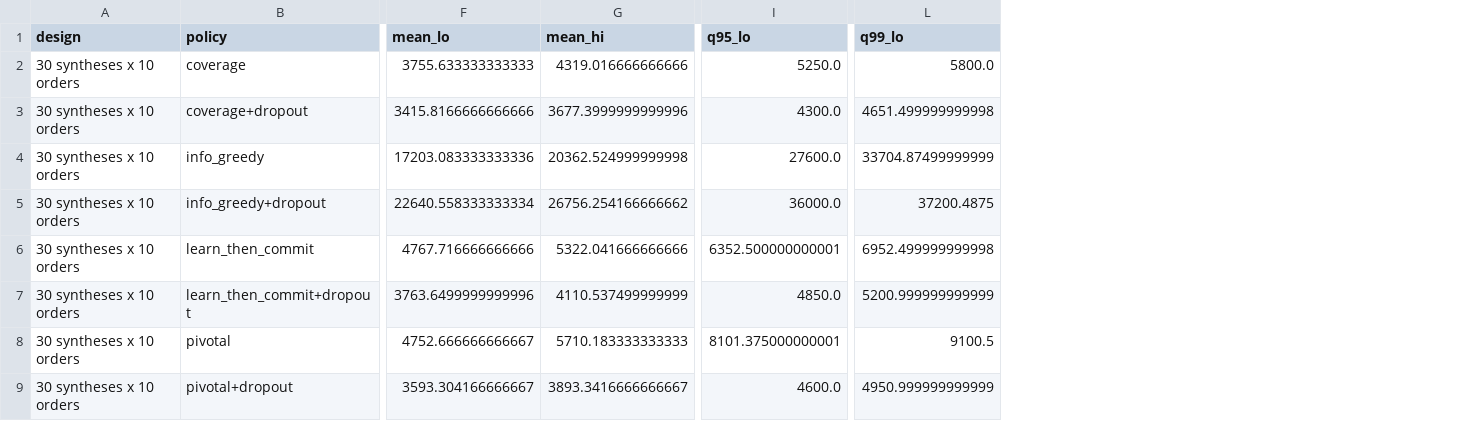
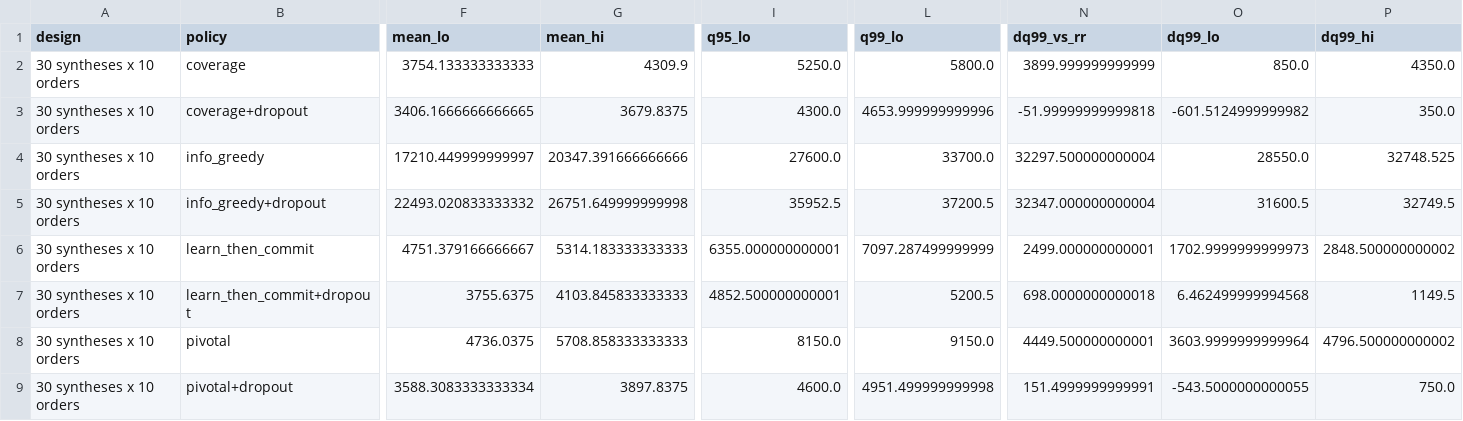
Before and after one commit to SaiMouli3/Dev, a CSV file: d3ra-dna/results/r4_tails.csv, drawn as a sheet; only a part is shown, gaps mark what is left out; the diff covers the shown part only; the diff names each change by its address in the sheet, - before the commit and + after, or states it on an @@ line.

```diff
--- a/d3ra-dna/results/r4_tails.csv
+++ b/d3ra-dna/results/r4_tails.csv
+column N (dq99_vs_rr), rows 2-9: 3899.999999999999 | -51.99999999999818 | 32297.500000000004 | 32347.000000000004 | 2499.000000000001 | 698.0000000000018 | 4449.500000000001 | 151.4999999999991
+column O (dq99_lo), rows 2-9: 850.0 | -601.5124999999982 | 28550.0 | 31600.5 | 1702.9999999999973 | 6.462499999994568 | 3603.9999999999964 | -543.5000000000055
+column P (dq99_hi), rows 2-9: 4350.0 | 350.0 | 32748.525 | 32749.5 | 2848.500000000002 | 1149.5 | 4796.500000000002 | 750.0
-F2 (mean_lo): 3755.633333333333
+F2 (mean_lo): 3754.133333333333
-G2 (mean_hi): 4319.016666666666
+G2 (mean_hi): 4309.9
-F3 (mean_lo): 3415.8166666666666
+F3 (mean_lo): 3406.1666666666665
-G3 (mean_hi): 3677.3999999999996
+G3 (mean_hi): 3679.8375
-L3 (q99_lo): 4651.499999999998
+L3 (q99_lo): 4653.999999999996
-F4 (mean_lo): 17203.083333333336
+F4 (mean_lo): 17210.449999999997
-G4 (mean_hi): 20362.524999999998
+G4 (mean_hi): 20347.391666666666
-L4 (q99_lo): 33704.87499999999
+L4 (q99_lo): 33700.0
-F5 (mean_lo): 22640.558333333334
+F5 (mean_lo): 22493.020833333332
-G5 (mean_hi): 26756.254166666662
+G5 (mean_hi): 26751.649999999998
-I5 (q95_lo): 36000.0
+I5 (q95_lo): 35952.5
-L5 (q99_lo): 37200.4875
+L5 (q99_lo): 37200.5
-F6 (mean_lo): 4767.716666666666
+F6 (mean_lo): 4751.379166666667
-G6 (mean_hi): 5322.041666666666
+G6 (mean_hi): 5314.183333333333
-I6 (q95_lo): 6352.500000000001
+I6 (q95_lo): 6355.000000000001
-L6 (q99_lo): 6952.499999999998
+L6 (q99_lo): 7097.287499999999
-F7 (mean_lo): 3763.6499999999996
+F7 (mean_lo): 3755.6375
-G7 (mean_hi): 4110.537499999999
+G7 (mean_hi): 4103.845833333333
-I7 (q95_lo): 4850.0
+I7 (q95_lo): 4852.500000000001
-L7 (q99_lo): 5200.999999999999
+L7 (q99_lo): 5200.5
-F8 (mean_lo): 4752.666666666667
+F8 (mean_lo): 4736.0375
-G8 (mean_hi): 5710.183333333333
+G8 (mean_hi): 5708.858333333333
-I8 (q95_lo): 8101.375000000001
+I8 (q95_lo): 8150.0
-L8 (q99_lo): 9100.5
+L8 (q99_lo): 9150.0
-F9 (mean_lo): 3593.304166666667
+F9 (mean_lo): 3588.3083333333334
-G9 (mean_hi): 3893.3416666666667
+G9 (mean_hi): 3897.8375
-L9 (q99_lo): 4950.999999999999
+L9 (q99_lo): 4951.499999999998
```
Also changed, not shown: 70 edited cells elsewhere in this file, d3ra-dna/results/dt_summary.csv, d3ra-dna/results/r4_ablation.csv, 52 other files.
